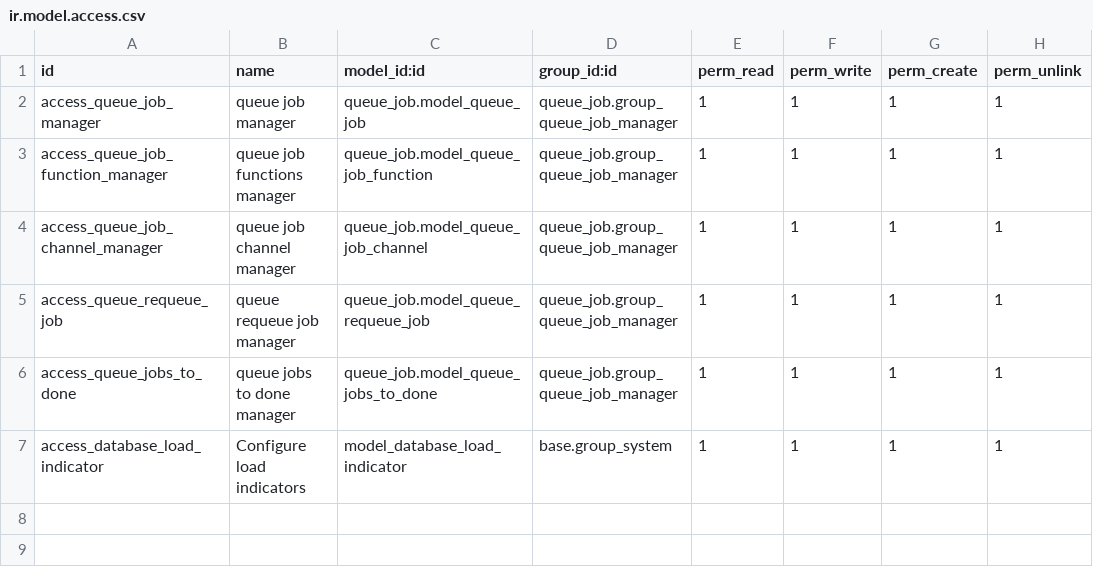
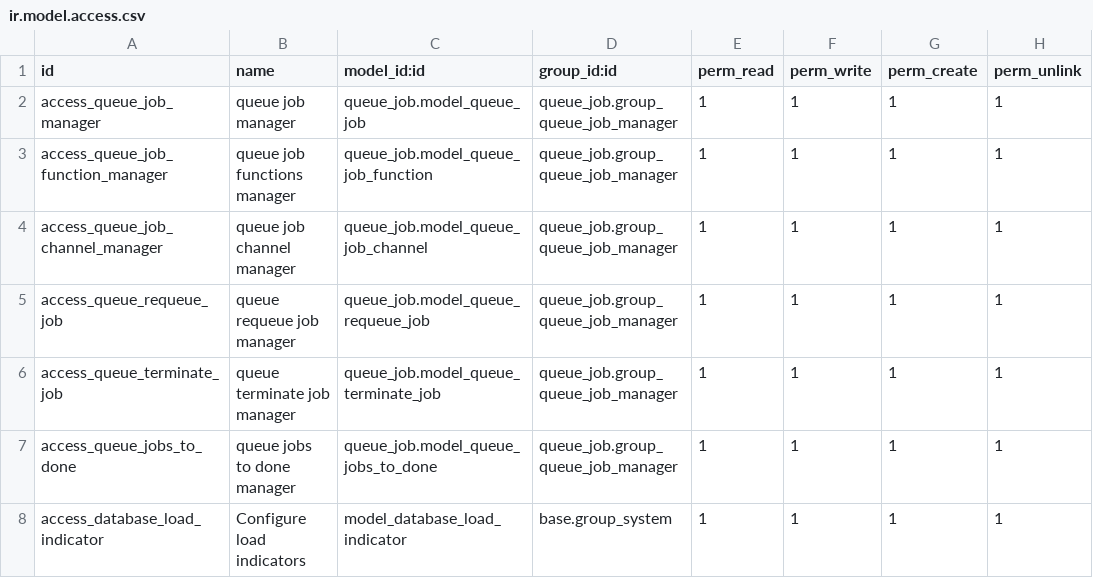
Before and after one commit to EssentNovaTeam/queue, a CSV file: queue_job/security/ir.model.access.csv, drawn as a sheet; the diff names each change by its address in the sheet, - before the commit and + after, or states it on an @@ line.

Commit message:
[IMP] Store job execution information + wizard to terminate a job + test

```diff
--- a/queue_job/security/ir.model.access.csv
+++ b/queue_job/security/ir.model.access.csv
+row 6: access_queue_terminate_job | queue terminate job manager | queue_job.model_queue_terminate_job | queue_job.group_queue_job_manager | 1 | 1 | 1 | 1
```
Also changed, not shown: 9 other files.
